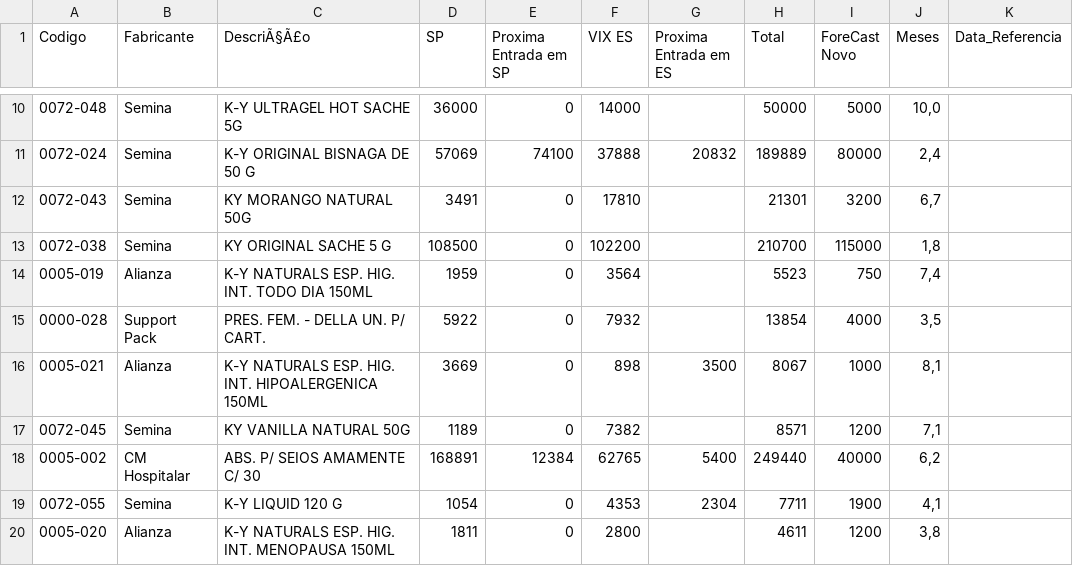
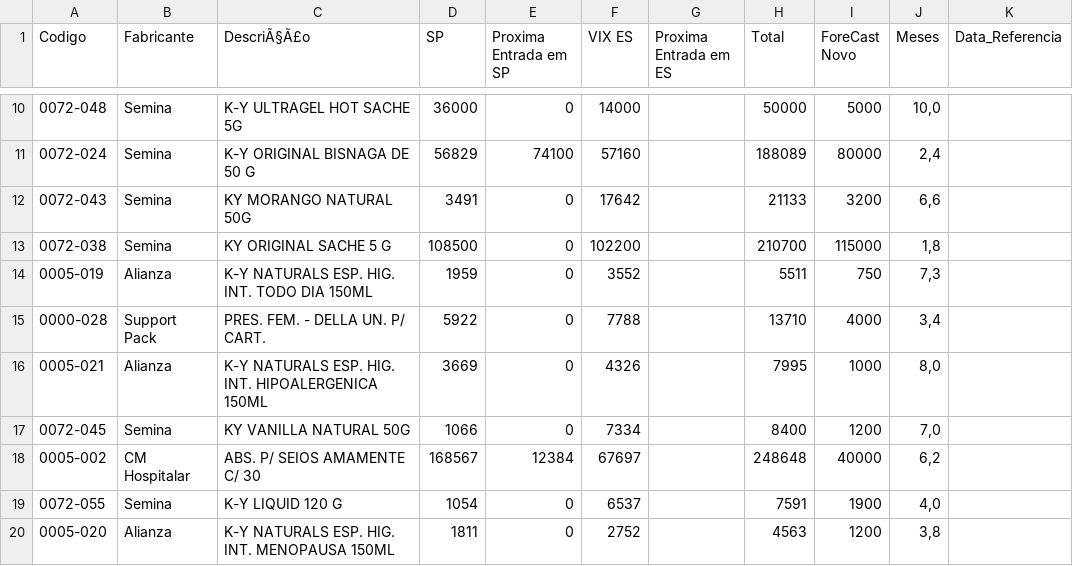
Before and after one commit to GabrielSalim7/Estoque, a CSV file: estoque.csv, drawn as a sheet; only a part is shown, gaps mark what is left out; the diff covers the shown part only.

```diff
--- a/estoque.csv
+++ b/estoque.csv
@@ -10,11 +10,11 @@ Codigo,Fabricante ,DescriÃ§Ã£o,SP,Proxima Entrada em SP,VIX ES,Proxima Entra
 0072-048,Semina,K-Y ULTRAGEL HOT SACHE 5G                         ,36000,0,14000,,50000,5000,"10,0",
-0072-024,Semina,K-Y ORIGINAL BISNAGA DE 50 G,57069,74100,37888,20832,189889,80000,"2,4",
-0072-043,Semina,KY MORANGO NATURAL 50G,3491,0,17810,,21301,3200,"6,7",
+0072-024,Semina,K-Y ORIGINAL BISNAGA DE 50 G,56829,74100,57160,,188089,80000,"2,4",
+0072-043,Semina,KY MORANGO NATURAL 50G,3491,0,17642,,21133,3200,"6,6",
 0072-038,Semina,KY ORIGINAL SACHE 5 G,108500,0,102200,,210700,115000,"1,8",
-0005-019,Alianza,K-Y NATURALS ESP. HIG. INT. TODO DIA 150ML,1959,0,3564,,5523,750,"7,4",
-0000-028,Support Pack,PRES. FEM. - DELLA UN. P/ CART.,5922,0,7932,,13854,4000,"3,5",
-0005-021,Alianza,K-Y NATURALS ESP. HIG. INT. HIPOALERGENICA 150ML,3669,0,898,3500,8067,1000,"8,1",
-0072-045,Semina,KY VANILLA NATURAL 50G,1189,0,7382,,8571,1200,"7,1",
-0005-002,CM Hospitalar,ABS. P/ SEIOS AMAMENTE C/ 30,168891,12384,62765,5400,249440,40000,"6,2",
-0072-055,Semina,K-Y LIQUID 120 G,1054,0,4353,2304,7711,1900,"4,1",
-0005-020,Alianza,K-Y NATURALS ESP. HIG. INT. MENOPAUSA 150ML,1811,0,2800,,4611,1200,"3,8",
+0005-019,Alianza,K-Y NATURALS ESP. HIG. INT. TODO DIA 150ML,1959,0,3552,,5511,750,"7,3",
+0000-028,Support Pack,PRES. FEM. - DELLA UN. P/ CART.,5922,0,7788,,13710,4000,"3,4",
+0005-021,Alianza,K-Y NATURALS ESP. HIG. INT. HIPOALERGENICA 150ML,3669,0,4326,,7995,1000,"8,0",
+0072-045,Semina,KY VANILLA NATURAL 50G,1066,0,7334,,8400,1200,"7,0",
+0005-002,CM Hospitalar,ABS. P/ SEIOS AMAMENTE C/ 30,168567,12384,67697,,248648,40000,"6,2",
+0072-055,Semina,K-Y LIQUID 120 G,1054,0,6537,,7591,1900,"4,0",
+0005-020,Alianza,K-Y NATURALS ESP. HIG. INT. MENOPAUSA 150ML,1811,0,2752,,4563,1200,"3,8",
```
Also changed, not shown: 75 edited cells elsewhere in this file.
